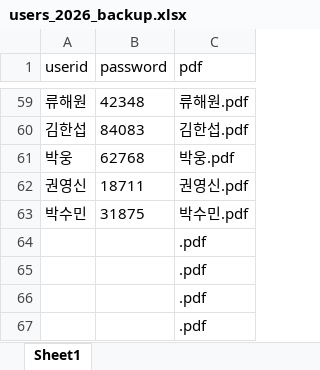
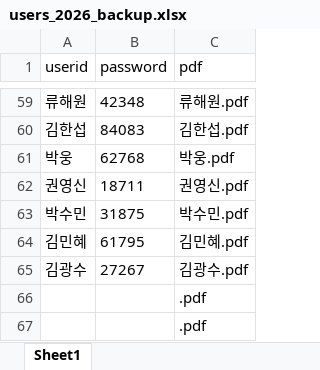
Before and after one commit to smoon0303/pdf-printer, an Excel workbook: users_2026_backup.xlsx, sheet Sheet1, drawn as a sheet; only a part is shown, gaps mark what is left out; values as stored, in another font and other column widths than the file's, no borders; removed rows and columns are numbered as before the commit, all else as after; the diff names each change by its address in the sheet, - before the commit and + after, or states it on an @@ line.

```diff
--- a/users_2026_backup.xlsx (sheet Sheet1)
+++ b/users_2026_backup.xlsx (sheet Sheet1)
-row 64:  |  | .pdf
-row 65:  |  | .pdf
+row 64: 김민혜 | 61795 | 김민혜.pdf
+row 65: 김광수 | 27267 | 김광수.pdf
```
Also changed, not shown: users_2026.xlsx, 2 other files.
